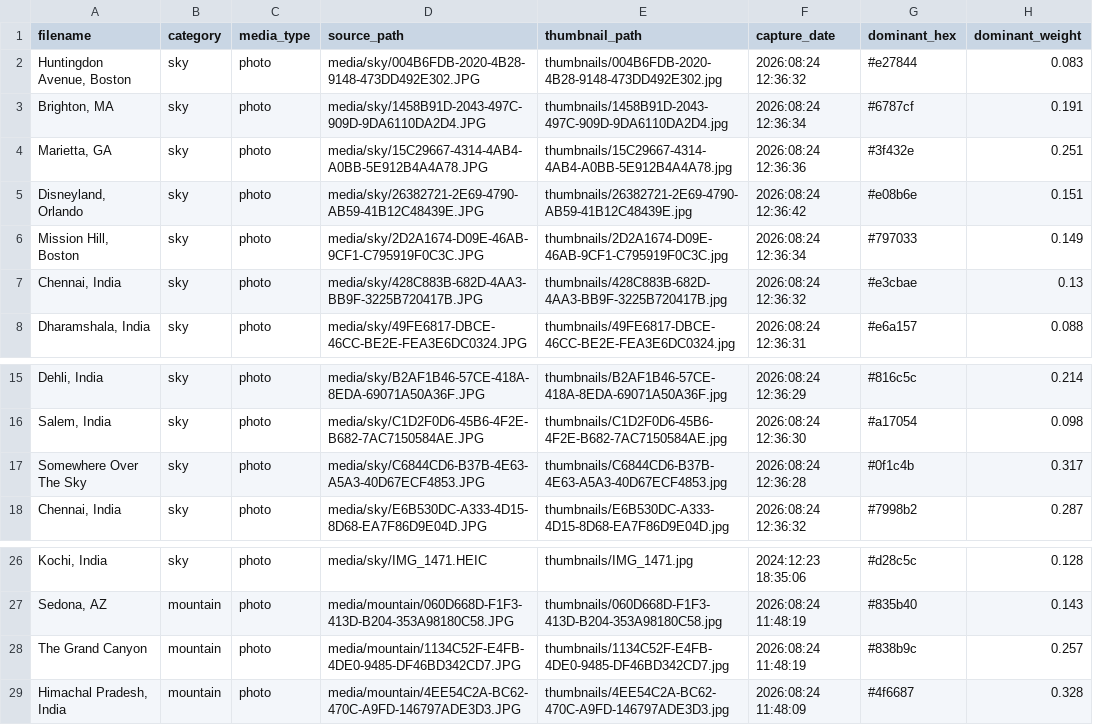
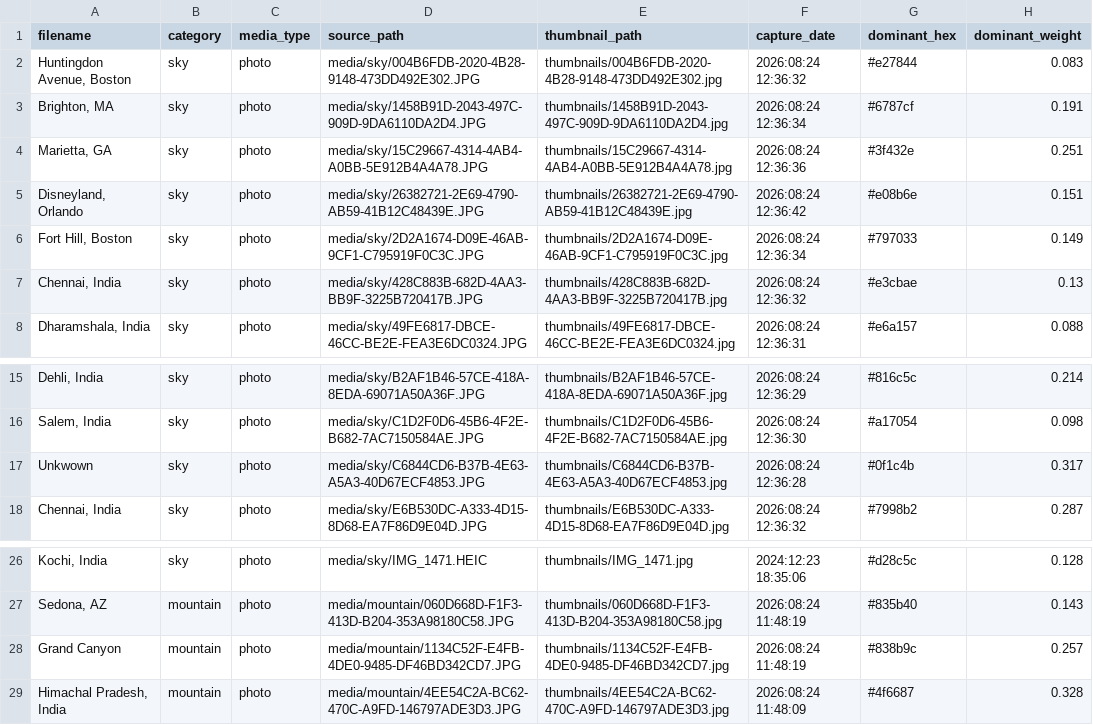
Before and after one commit to vrndaa/colour-wall, a CSV file: grid_data_updated.csv, drawn as a sheet; only a part is shown, gaps mark what is left out; the diff names each change by its address in the sheet, - before the commit and + after, or states it on an @@ line.

Commit message:
Update location names in grid data for accuracy and consistency

```diff
--- a/grid_data_updated.csv
+++ b/grid_data_updated.csv
-A6 (filename): Mission Hill, Boston
+A6 (filename): Fort Hill, Boston
-A17 (filename): Somewhere Over The Sky
+A17 (filename): Unkwown
-A28 (filename): The Grand Canyon
+A28 (filename): Grand Canyon
```
